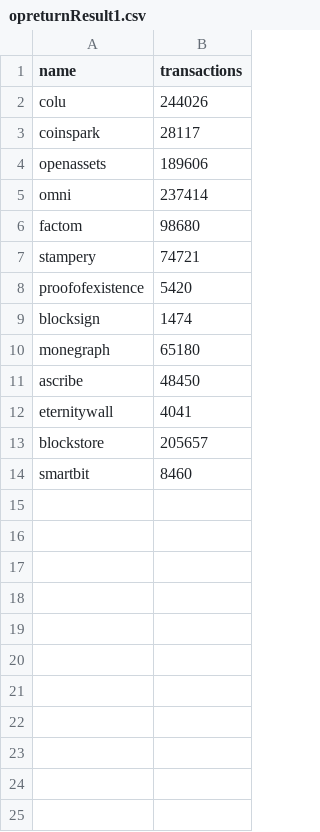
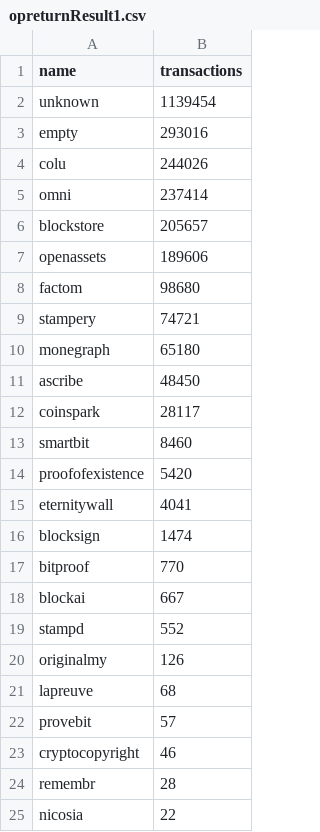
Before and after one commit to blockchain-unica/blockapi, a CSV file: queries/opreturn/opreturnResult1.csv, drawn as a sheet.

Commit message:
Updated opreturn results

```diff
--- a/queries/opreturn/opreturnResult1.csv
+++ b/queries/opreturn/opreturnResult1.csv
@@ -1,14 +1,25 @@
 name,transactions
+unknown,1139454
+empty,293016
 colu,244026
-coinspark,28117
+omni,237414
+blockstore,205657
 openassets,189606
-omni,237414
 factom,98680
 stampery,74721
-proofofexistence,5420
-blocksign,1474
 monegraph,65180
 ascribe,48450
+coinspark,28117
+smartbit,8460
+proofofexistence,5420
 eternitywall,4041
-blockstore,205657
-smartbit,8460
+blocksign,1474
+bitproof,770
+blockai,667
+stampd,552
+originalmy,126
+lapreuve,68
+provebit,57
+cryptocopyright,46
+remembr,28
+nicosia,22
```
